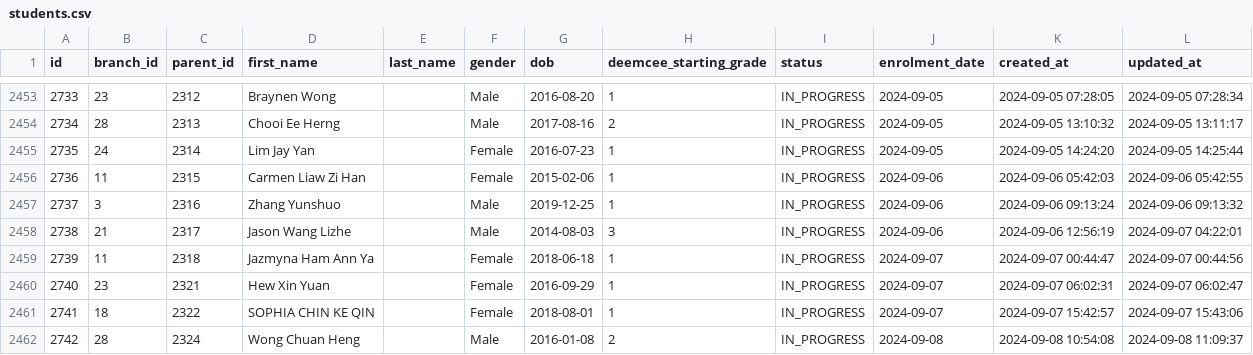
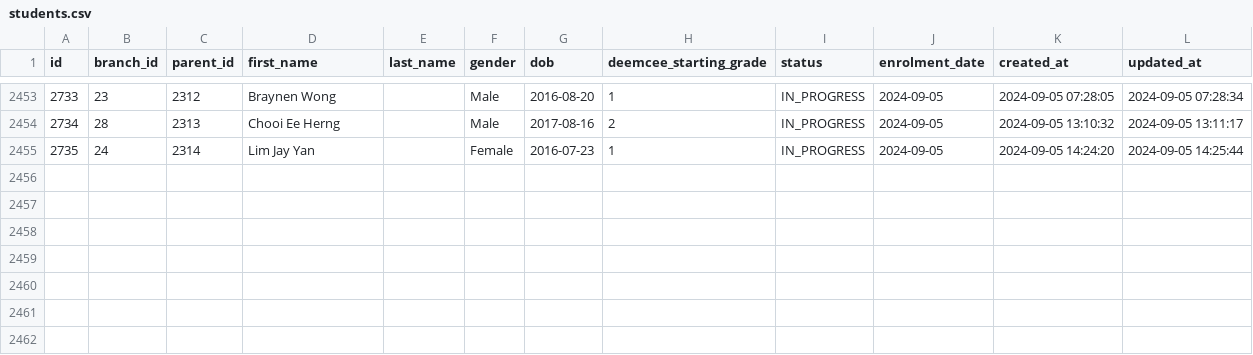
Before and after one commit to hircent/DRF-prepare, a CSV file: DRF/csv/students.csv, drawn as a sheet; only a part is shown, gaps mark what is left out.

```diff
--- a/DRF/csv/students.csv
+++ b/DRF/csv/students.csv
@@ -2455,8 +2455 @@
 "2735","24","2314","Lim Jay Yan","","Female","2016-07-23","1","IN_PROGRESS","2024-09-05","2024-09-05 14:24:20","2024-09-05 14:25:44"
-"2736","11","2315","Carmen Liaw Zi Han","","Female","2015-02-06","1","IN_PROGRESS","2024-09-06","2024-09-06 05:42:03","2024-09-06 05:42:55"
-"2737","3","2316","Zhang Yunshuo","","Male","2019-12-25","1","IN_PROGRESS","2024-09-06","2024-09-06 09:13:24","2024-09-06 09:13:32"
-"2738","21","2317","Jason Wang Lizhe","","Male","2014-08-03","3","IN_PROGRESS","2024-09-06","2024-09-06 12:56:19","2024-09-07 04:22:01"
-"2739","11","2318","Jazmyna Ham Ann Ya","","Female","2018-06-18","1","IN_PROGRESS","2024-09-07","2024-09-07 00:44:47","2024-09-07 00:44:56"
-"2740","23","2321","Hew Xin Yuan","","Female","2016-09-29","1","IN_PROGRESS","2024-09-07","2024-09-07 06:02:31","2024-09-07 06:02:47"
-"2741","18","2322","SOPHIA CHIN KE QIN","","Female","2018-08-01","1","IN_PROGRESS","2024-09-07","2024-09-07 15:42:57","2024-09-07 15:43:06"
-"2742","28","2324","Wong Chuan Heng","","Male","2016-01-08","2","IN_PROGRESS","2024-09-08","2024-09-08 10:54:08","2024-09-08 11:09:37"
```
Also changed, not shown: DRF/csv/students_generated.csv, 1 other file.
